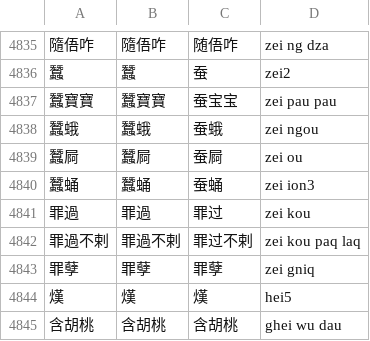
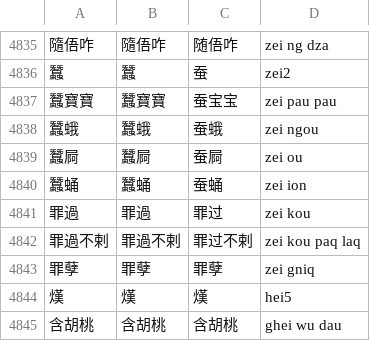
Before and after one commit to ionkaon/data, a TSV file: 《寧波方言詞典》詞條.tsv, drawn as a sheet; only a part is shown, gaps mark what is left out.

Commit message:
bug fix

```diff
--- a/《寧波方言詞典》詞條.tsv
+++ b/《寧波方言詞典》詞條.tsv
@@ -4839,3 +4839,3 @@
 蠶屙	蠶屙	蚕屙	zei ou
-蠶蛹	蠶蛹	蚕蛹	zei ion3
+蠶蛹	蠶蛹	蚕蛹	zei ion
 罪過	罪過	罪过	zei kou
```
